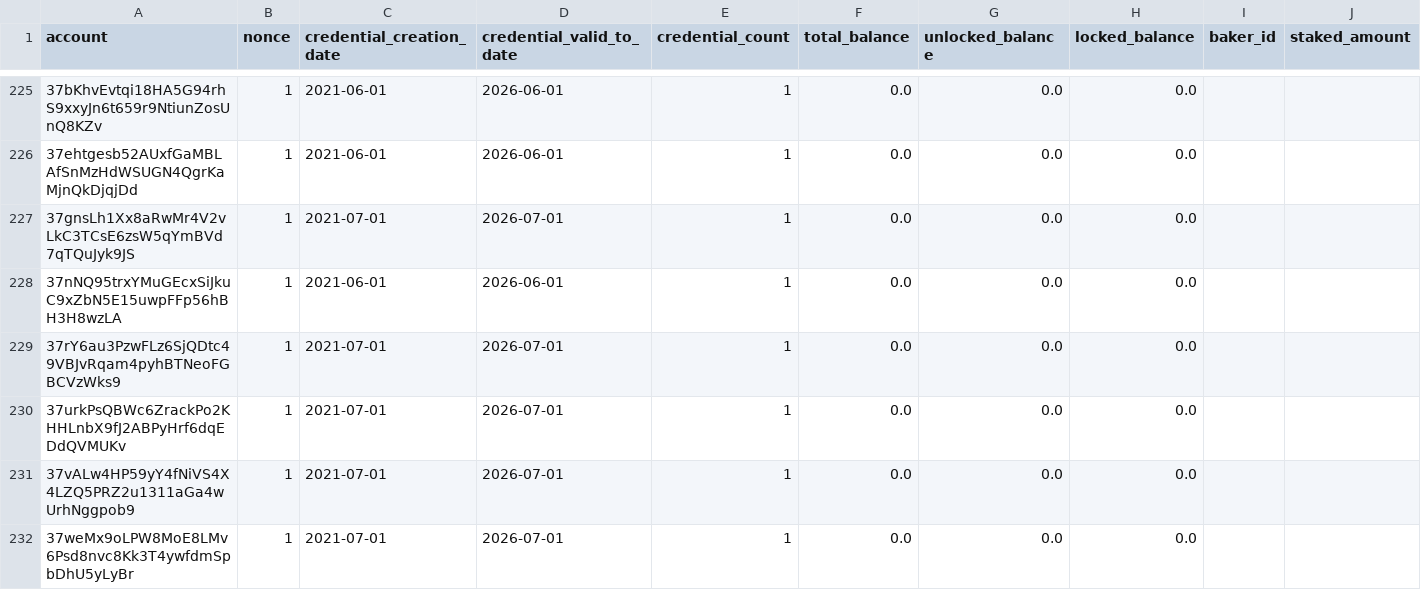
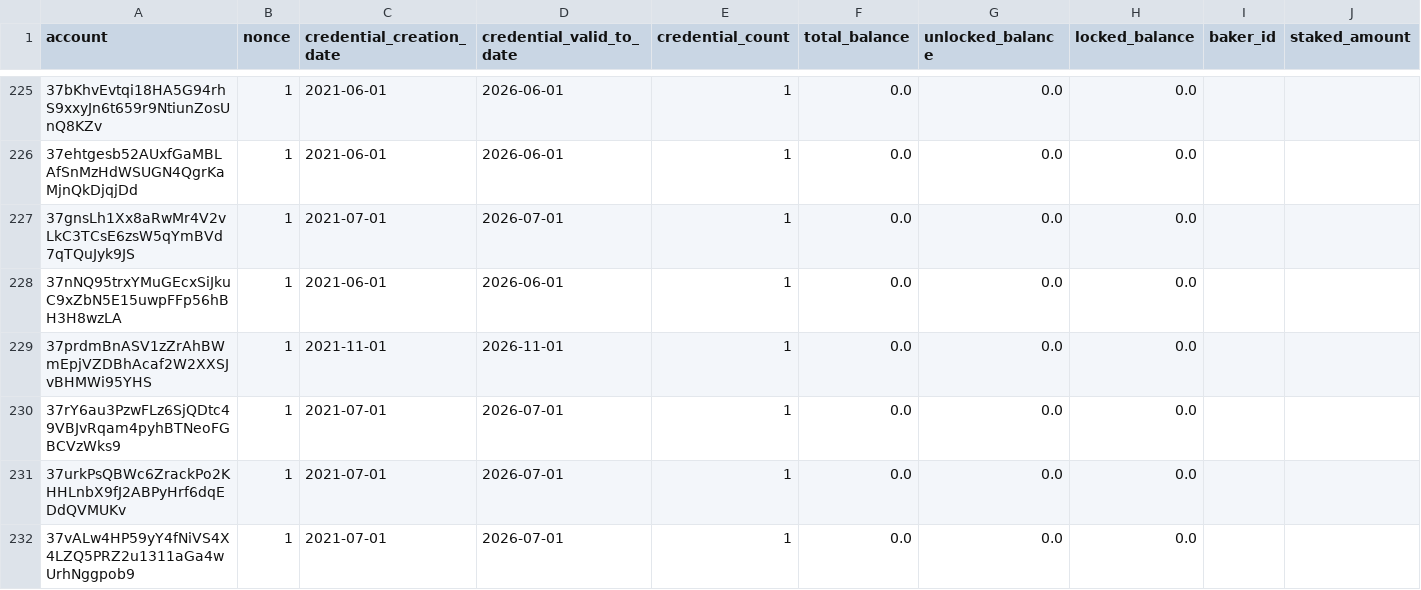
Before and after one commit to ccdexplorer/ccdexplorer-accounts, a CSV file: accounts.csv, drawn as a sheet; only a part is shown, gaps mark what is left out; the shorter side is filled out with more unchanged rows; rows hold the shown columns only; the diff covers the shown part only; the diff names each change by its address in the sheet, - before the commit and + after, or states it on an @@ line.

Commit message:
2021-11-11

```diff
--- a/accounts.csv
+++ b/accounts.csv
+row 229: 37prdmBnASV1zZrAhBWmEpjVZDBhAcaf2W2XXSJvBHMWi95YHS | 1 | 2021-11-01 | 2026-11-01 | 1 | 0.0 | 0.0 | 0.0
```
Also changed, not shown: 5 added rows and 42 edited cells elsewhere in this file.
